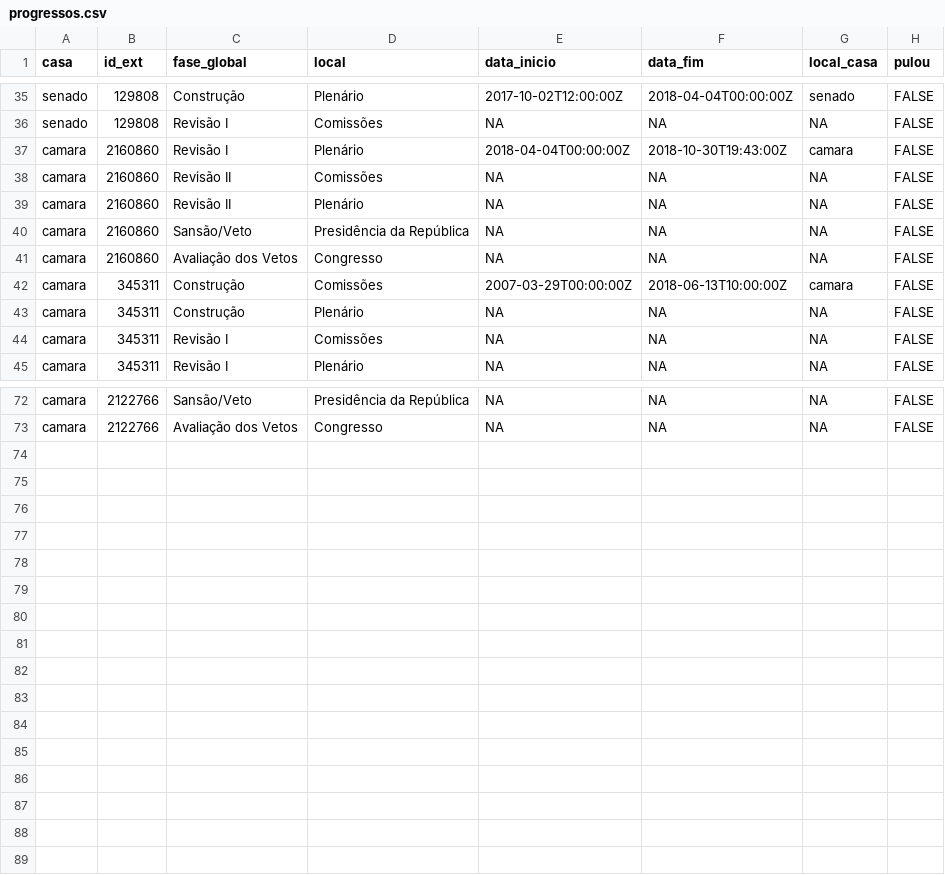
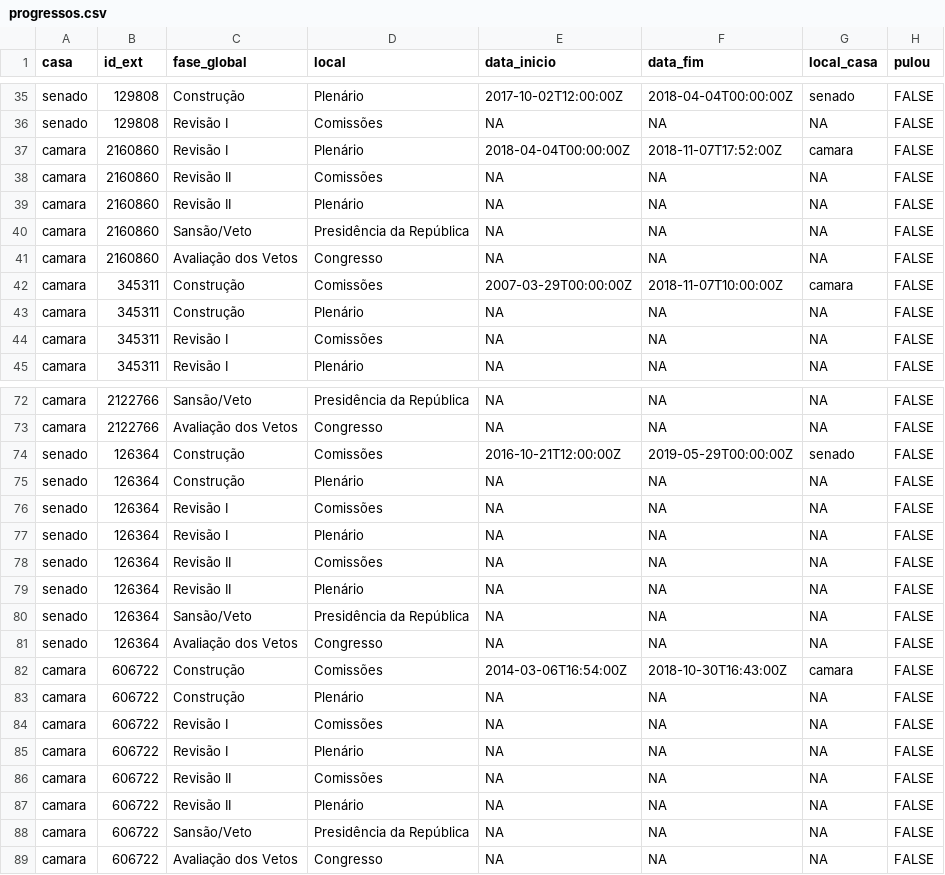
Before and after one commit to parlametria/leggo-backend, a CSV file: data/progressos.csv, drawn as a sheet; only a part is shown, gaps mark what is left out; the diff covers the shown part only.

```diff
--- a/data/progressos.csv
+++ b/data/progressos.csv
@@ -36,3 +36,3 @@ senado,129808,Construção,Plenário,2017-10-02T12:00:00Z,2018-04-04T00:00:00Z,s
 senado,129808,Revisão I,Comissões,NA,NA,NA,FALSE
-camara,2160860,Revisão I,Plenário,2018-04-04T00:00:00Z,2018-10-30T19:43:00Z,camara,FALSE
+camara,2160860,Revisão I,Plenário,2018-04-04T00:00:00Z,2018-11-07T17:52:00Z,camara,FALSE
 camara,2160860,Revisão II,Comissões,NA,NA,NA,FALSE
@@ -41,3 +41,3 @@ camara,2160860,Sansão/Veto,Presidência da República,NA,NA,NA,FALSE
 camara,2160860,Avaliação dos Vetos,Congresso,NA,NA,NA,FALSE
-camara,345311,Construção,Comissões,2007-03-29T00:00:00Z,2018-06-13T10:00:00Z,camara,FALSE
+camara,345311,Construção,Comissões,2007-03-29T00:00:00Z,2018-11-07T10:00:00Z,camara,FALSE
 camara,345311,Construção,Plenário,NA,NA,NA,FALSE
@@ -73 +73,17 @@ camara,2122766,Sansão/Veto,Presidência da República,NA,NA,NA,FALSE
 camara,2122766,Avaliação dos Vetos,Congresso,NA,NA,NA,FALSE
+senado,126364,Construção,Comissões,2016-10-21T12:00:00Z,2019-05-29T00:00:00Z,senado,FALSE
+senado,126364,Construção,Plenário,NA,NA,NA,FALSE
+senado,126364,Revisão I,Comissões,NA,NA,NA,FALSE
+senado,126364,Revisão I,Plenário,NA,NA,NA,FALSE
+senado,126364,Revisão II,Comissões,NA,NA,NA,FALSE
+senado,126364,Revisão II,Plenário,NA,NA,NA,FALSE
+senado,126364,Sansão/Veto,Presidência da República,NA,NA,NA,FALSE
+senado,126364,Avaliação dos Vetos,Congresso,NA,NA,NA,FALSE
+camara,606722,Construção,Comissões,2014-03-06T16:54:00Z,2018-10-30T16:43:00Z,camara,FALSE
+camara,606722,Construção,Plenário,NA,NA,NA,FALSE
+camara,606722,Revisão I,Comissões,NA,NA,NA,FALSE
+camara,606722,Revisão I,Plenário,NA,NA,NA,FALSE
+camara,606722,Revisão II,Comissões,NA,NA,NA,FALSE
+camara,606722,Revisão II,Plenário,NA,NA,NA,FALSE
+camara,606722,Sansão/Veto,Presidência da República,NA,NA,NA,FALSE
+camara,606722,Avaliação dos Vetos,Congresso,NA,NA,NA,FALSE
```
Also changed, not shown: 1 edited cell elsewhere in this file, data/proposicoes.csv, data/tabela_geral_ids_casa.csv, 2 other files.
